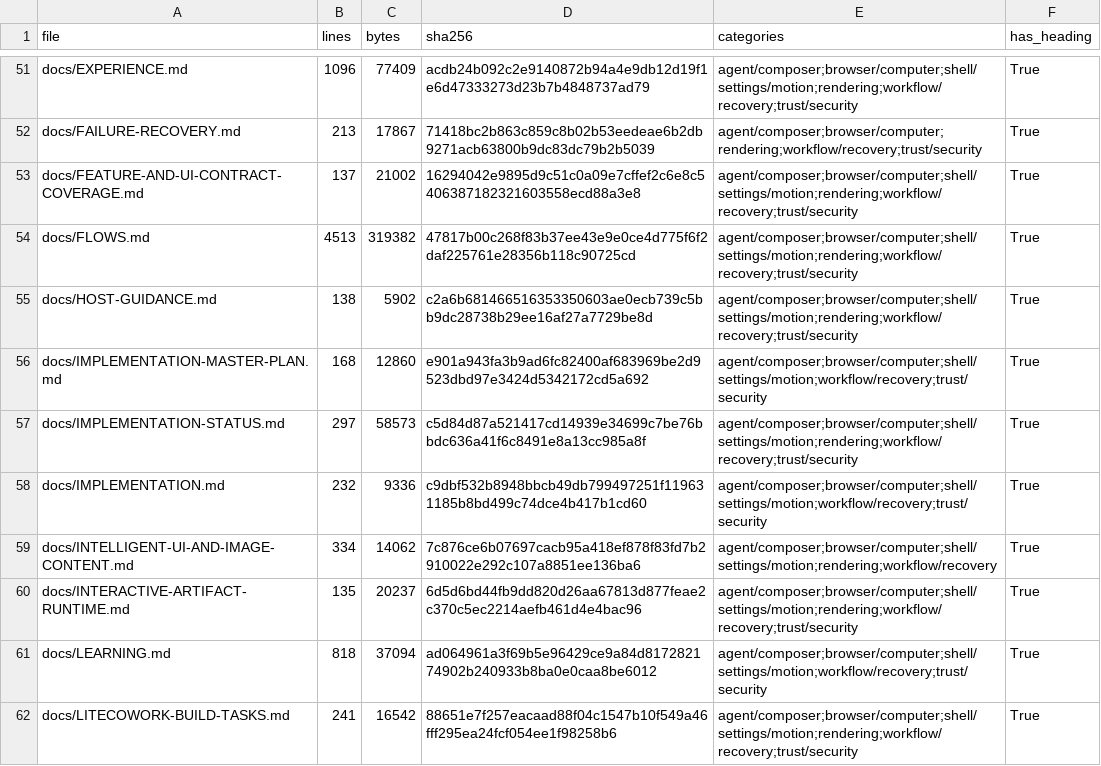
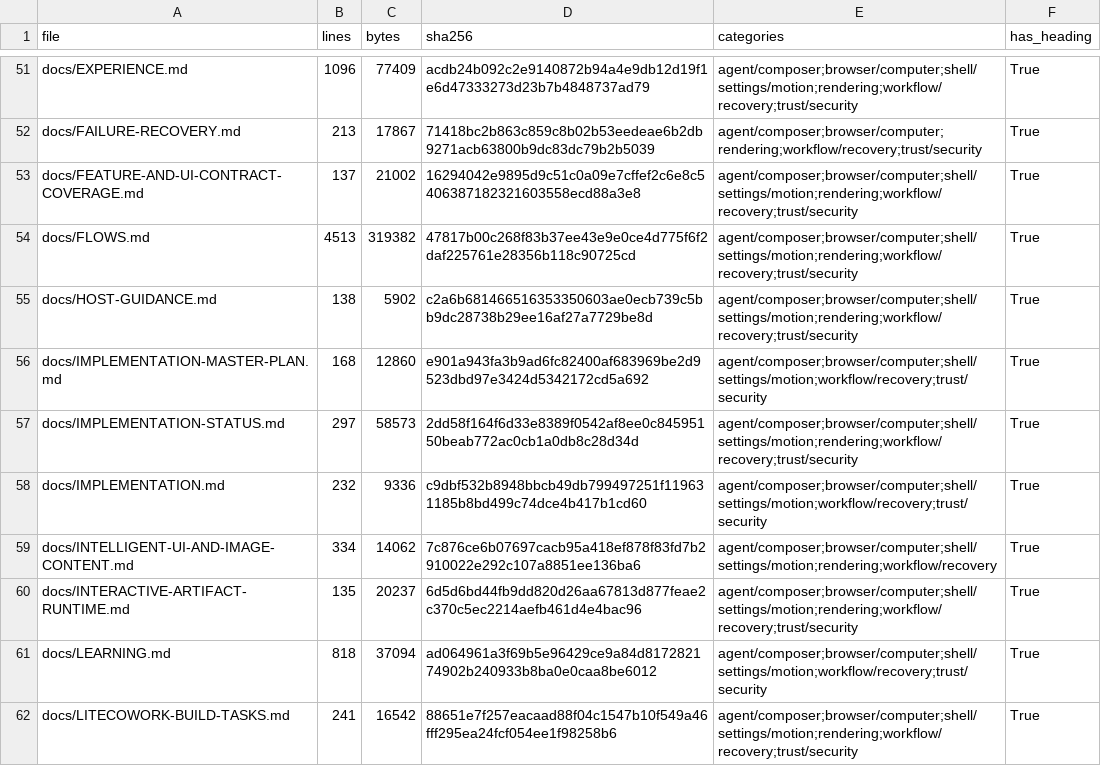
Before and after one commit to sarv-projects/LiteCowork, a CSV file: docs/audit/V1-MARKDOWN-INVENTORY.csv, drawn as a sheet; only a part is shown, gaps mark what is left out; the diff covers the shown part only.

```diff
--- a/docs/audit/V1-MARKDOWN-INVENTORY.csv
+++ b/docs/audit/V1-MARKDOWN-INVENTORY.csv
@@ -56,3 +56,3 @@ docs/HOST-GUIDANCE.md,138,5902,c2a6b681466516353350603ae0ecb739c5bb9dc28738b29ee
 docs/IMPLEMENTATION-MASTER-PLAN.md,168,12860,e901a943fa3b9ad6fc82400af683969be2d9523dbd97e3424d5342172cd5a692,agent/composer;browser/computer;shell/settings/motion;workflow/recovery;trust/security,True
-docs/IMPLEMENTATION-STATUS.md,297,58573,c5d84d87a521417cd14939e34699c7be76bbdc636a41f6c8491e8a13cc985a8f,agent/composer;browser/computer;shell/settings/motion;rendering;workflow/recovery;trust/security,True
+docs/IMPLEMENTATION-STATUS.md,297,58573,2dd58f164f6d33e8389f0542af8ee0c84595150beab772ac0cb1a0db8c28d34d,agent/composer;browser/computer;shell/settings/motion;rendering;workflow/recovery;trust/security,True
 docs/IMPLEMENTATION.md,232,9336,c9dbf532b8948bbcb49db799497251f119631185b8bd499c74dce4b417b1cd60,agent/composer;browser/computer;shell/settings/motion;workflow/recovery;trust/security,True
```
Also changed, not shown: 1 added row and 11 edited cells elsewhere in this file, docs/audit/active-corpus-manifest.csv, 9 other files.
